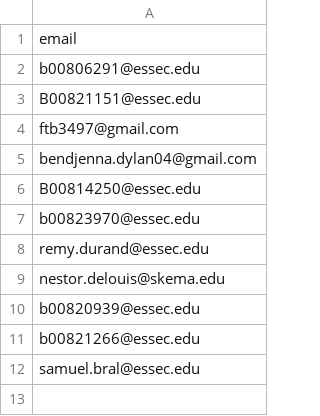
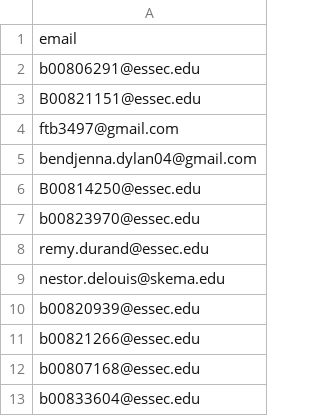
Before and after one commit to ludovicstvys/SpringIntern, a CSV file: email.csv, drawn as a sheet.

Commit message:
Update email list by adding and removing entries

```diff
--- a/email.csv
+++ b/email.csv
@@ -11,2 +11,3 @@ b00820939@essec.edu,
 b00821266@essec.edu,
-samuel.bral@essec.edu,
+b00807168@essec.edu,
+b00833604@essec.edu,
```
